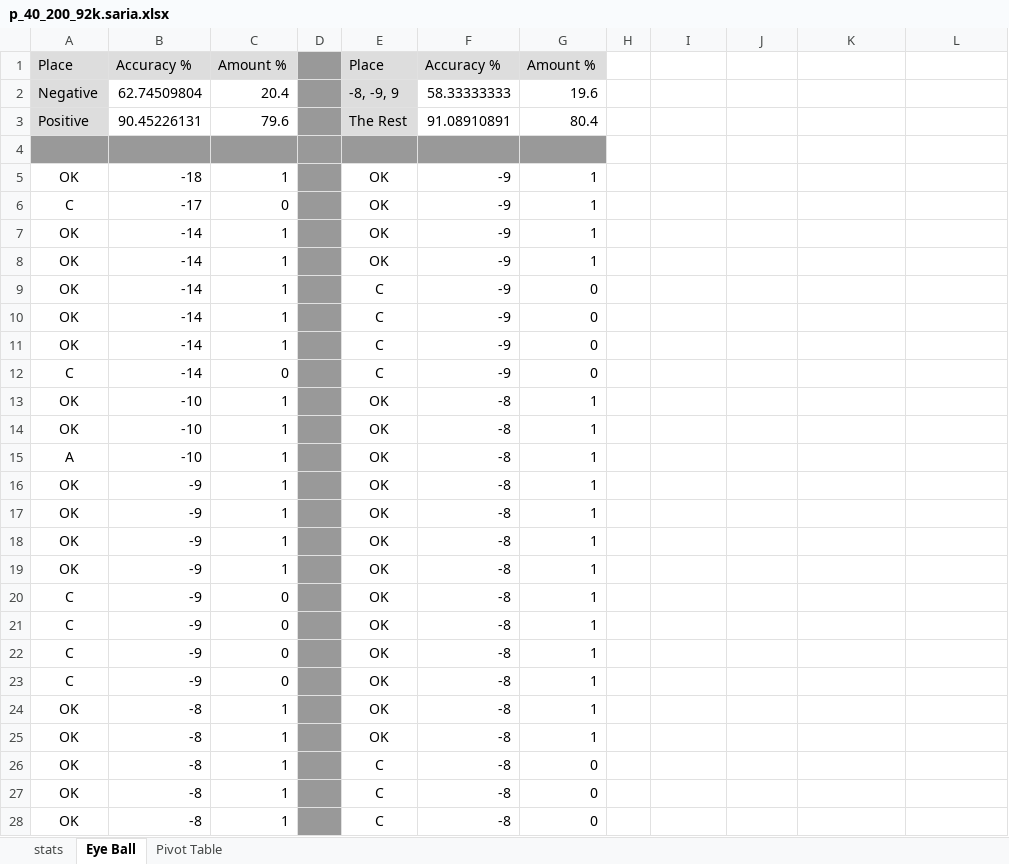
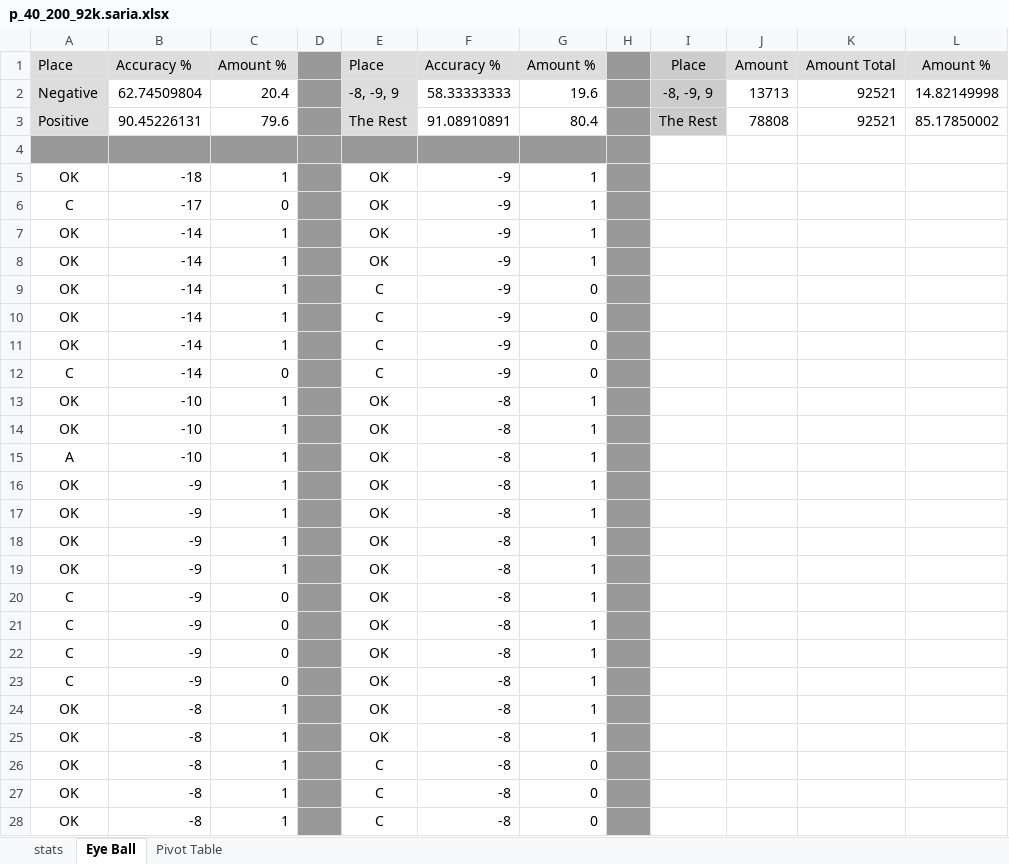
Before and after one commit to danielinux7/StemLab, an Excel workbook: 5-Statistics/p_40_200_92k.saria.xlsx, sheet Eye Ball, drawn as a sheet; only a part is shown; values as stored, in another font and other column widths than the file's, no borders; conditional formats not drawn; the diff covers the shown part only; the diff names each change by its address in the sheet, - before the commit and + after, or states it on an @@ line.

Commit message:
Edited stats file

```diff
--- a/5-Statistics/p_40_200_92k.saria.xlsx (sheet Eye Ball)
+++ b/5-Statistics/p_40_200_92k.saria.xlsx (sheet Eye Ball)
-H1:H28 fill: none
+H1:H28 fill: #999999
-I1: (empty)
+I1: Place
-I1:I3 fill: none
+I1:I3 fill: #CCCCCC
-J1: (empty)
+J1: Amount
-J1:L1 fill: none
+J1:L1 fill: #DDDDDD
-K1: (empty)
+K1: Amount Total
-L1: (empty)
+L1: Amount %
-I2: (empty)
+I2: -8, -9, 9
-J2: (empty)
+J2: 13713
-K2:K3: (empty)
+K2:K3: 92521
-L2: (empty)
+L2: 14.82149998
-I3: (empty)
+I3: The Rest
-J3: (empty)
+J3: 78808
-L3: (empty)
+L3: 85.17850002
```
Also changed, not shown: cell formats elsewhere in this sheet.
